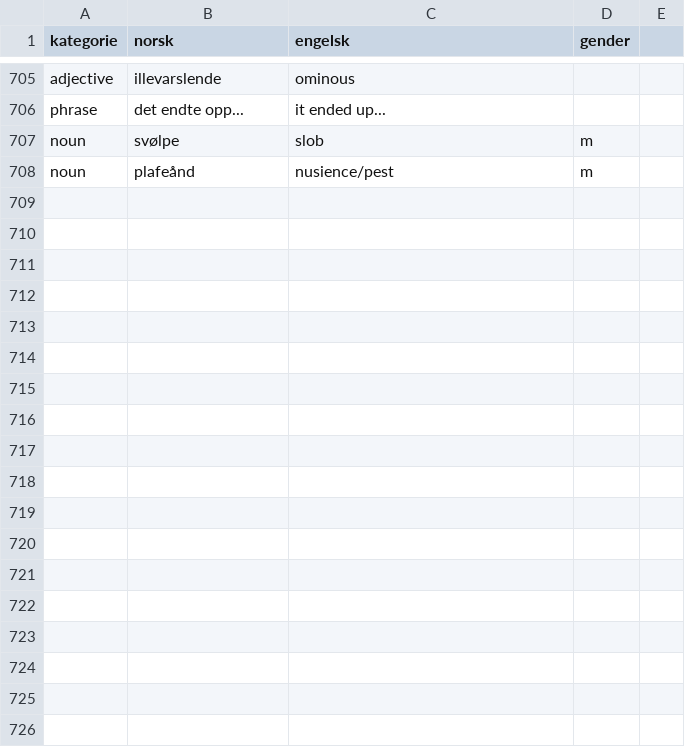
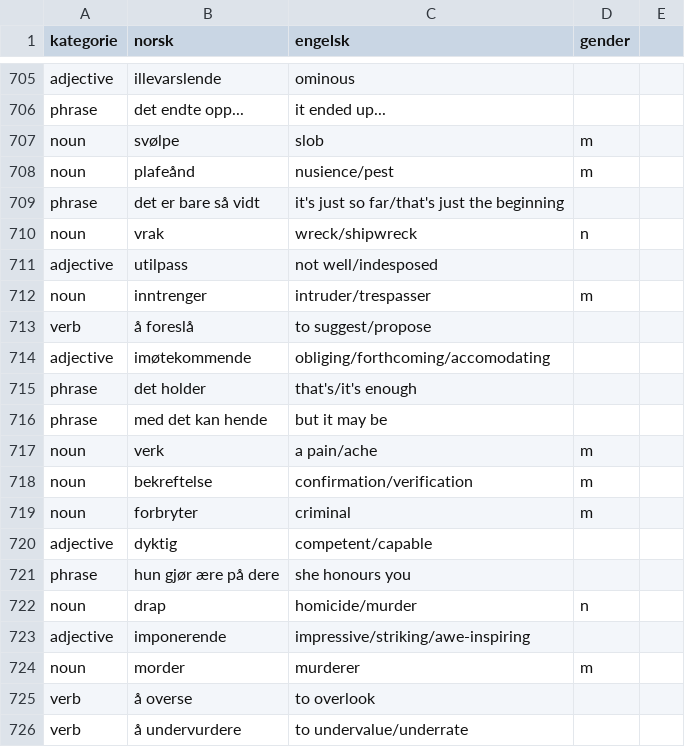
Before and after one commit to dfbr/dfbr.github.io, a CSV file: ordlist.csv, drawn as a sheet; only a part is shown, gaps mark what is left out; the diff names each change by its address in the sheet, - before the commit and + after, or states it on an @@ line.

Commit message:
New words

```diff
--- a/ordlist.csv
+++ b/ordlist.csv
+row 709: phrase | det er bare så vidt | it's just so far/that's just the beginning
+row 710: noun | vrak | wreck/shipwreck | n
+row 711: adjective | utilpass | not well/indesposed
+row 712: noun | inntrenger | intruder/trespasser | m
+row 713: verb | å foreslå | to suggest/propose
+row 714: adjective | imøtekommende | obliging/forthcoming/accomodating
+row 715: phrase | det holder | that's/it's enough
+row 716: phrase | med det kan hende | but it may be
+row 717: noun | verk | a pain/ache | m
+row 718: noun | bekreftelse | confirmation/verification | m
+row 719: noun | forbryter | criminal | m
+row 720: adjective | dyktig | competent/capable
+row 721: phrase | hun gjør ære på dere | she honours you
+row 722: noun | drap | homicide/murder | n
+row 723: adjective | imponerende | impressive/striking/awe-inspiring
+row 724: noun | morder | murderer | m
+row 725: verb | å overse | to overlook
+row 726: verb | å undervurdere | to undervalue/underrate
```
